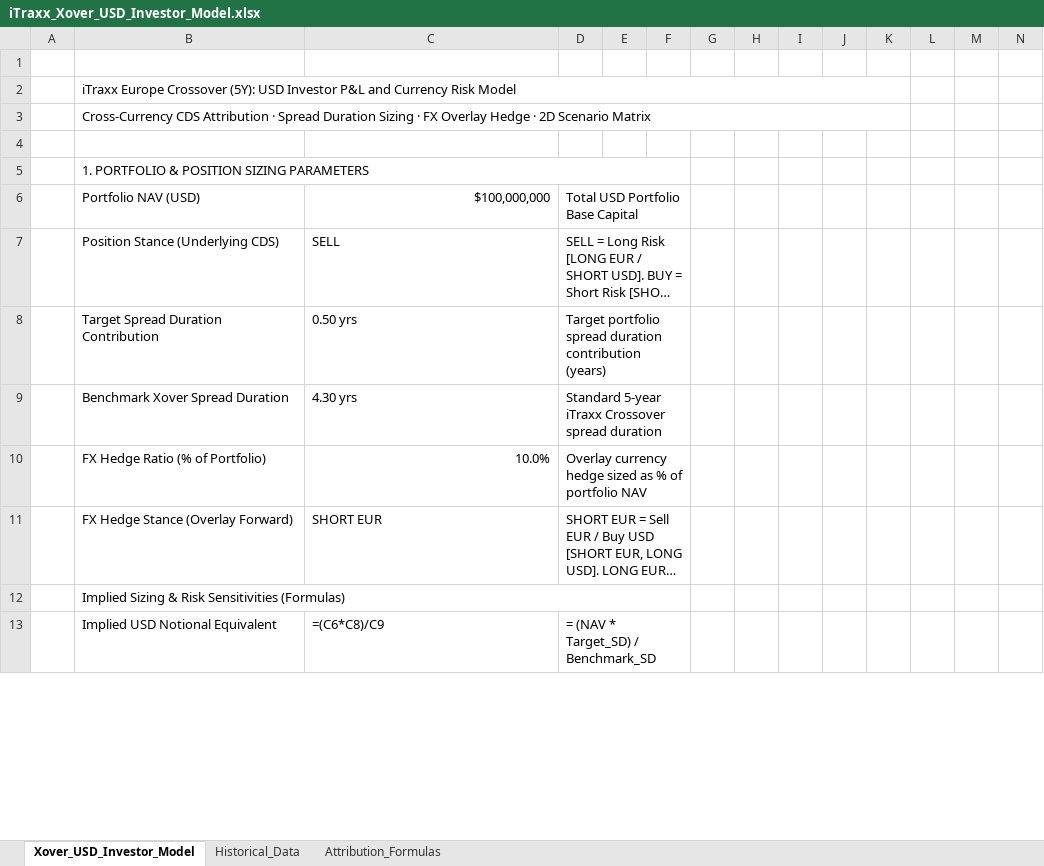
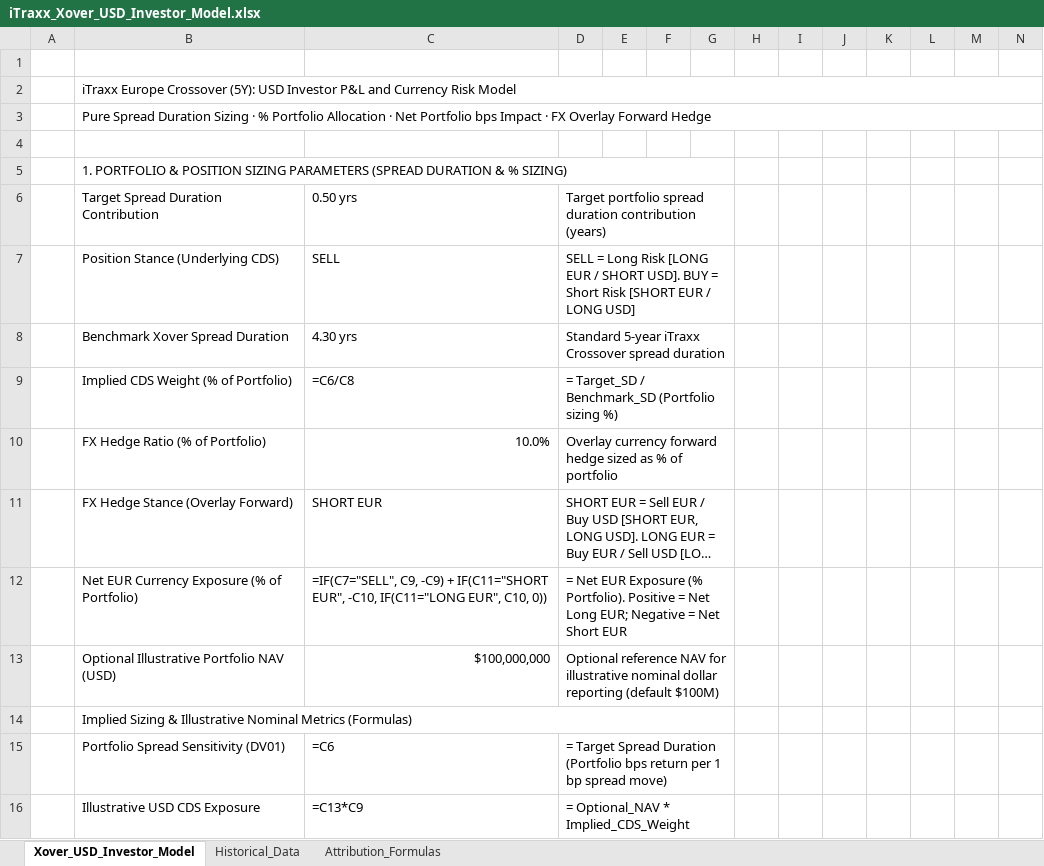
Before and after one commit to rkarim25/cembicredit, an Excel workbook: iTraxx_Xover_USD_Investor_Model.xlsx, sheet Xover_USD_Investor_Model, drawn as a sheet; only a part is shown; long unchanged cells end in …; values as stored, in another font and other column widths than the file's, no cell formats; formulas without a stored value are shown as written; conditional formats not drawn; removed rows and columns are numbered as before the commit, all else as after; the diff covers the shown part only; the diff names each change by its address in the sheet, - before the commit and + after, or states it on an @@ line.

Commit message:
feat(cdx): refactor modeler to pure spread duration, % portfolio sizing, and bps return framework

```diff
--- a/iTraxx_Xover_USD_Investor_Model.xlsx (sheet Xover_USD_Investor_Model)
+++ b/iTraxx_Xover_USD_Investor_Model.xlsx (sheet Xover_USD_Investor_Model)
-B2:K2 merged
+B2:N2 merged
-B3: Cross-Currency CDS Attribution · Spread Duration Sizing · FX Overlay Hedge · 2D Scenario Matrix
+B3: Pure Spread Duration Sizing · % Portfolio Allocation · Net Portfolio bps Impact · FX Overlay Forward Hedge
-B3:K3 merged
+B3:N3 merged
-B5: …SIZING PARAMETERS
+B5: …SIZING PARAMETERS (SPREAD DURATION & % SIZING)
-B5:F5 merged
+B5:G5 merged
-row 6:  | Portfolio NAV (USD) | $100,000,000 | Total USD Portfolio Base Capital
@@ row 8 moved to row 6: Target Spread Duration Contribution @@
-D7:F7 merged
+D7:G7 merged
-D9:F9 merged
+D8:G8 merged
+row 9:  | Implied CDS Weight (% of Portfolio) | =C6/C8 | = Target_SD / Benchmark_SD (Portfolio sizing %)
-D10: Overlay currency hedge sized as % of portfolio NAV
+D10: Overlay currency forward hedge sized as % of portfolio
-D10:F10 merged
+D10:G10 merged
-D11:F11 merged
+D11:G11 merged
+row 12:  | Net EUR Currency Exposure (% of Portfolio) | =IF(C7="SELL", C9, -C9) + IF(C11="SHORT EUR", -C10, IF(C11="LONG EUR", C10, 0)) | = Net EUR Exposure (% Portfolio). Positive = Net Long EUR; Negative = Net Short EUR
+row 13:  | Optional Illustrative Portfolio NAV (USD) | $100,000,000 | Optional reference NAV for illustrative nominal dollar reporting (default $100M)
-B14: …Sizing & Risk Sensitivities (Formulas)
+B14: …Sizing & Illustrative Nominal Metrics (Formulas)
-B12:F12 merged
+B14:G14 merged
-row 13:  | Implied USD Notional Equivalent | =(C6*C8)/C9 | = (NAV * Target_SD) / Benchmark_SD
+row 15:  | Portfolio Spread Sensitivity (DV01) | =C6 | = Target Spread Duration (Portfolio bps return per 1 bp spread move)
+row 16:  | Illustrative USD CDS Exposure | =C13*C9 | = Optional_NAV * Implied_CDS_Weight
```
Also changed, not shown: 4 added rows, 7 removed rows, 197 edited cells and merged cells elsewhere in this sheet, sheet Attribution_Formulas, cell formats, models/iTraxx_Xover_USD_Investor_Model.xlsx, 3 other files.
